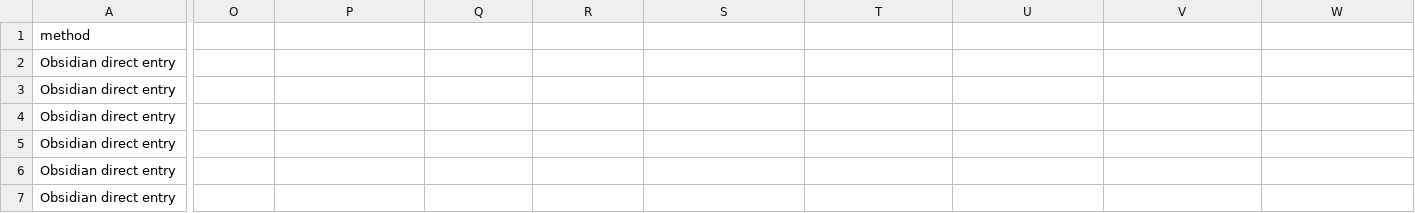
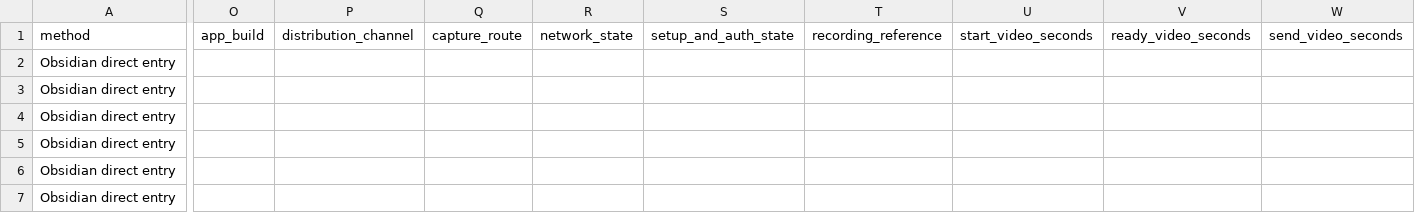
Before and after one commit to simplememofast/simplememo, a CSV file: assets/downloads/capture-measurement-worksheet.csv, drawn as a sheet; only a part is shown, gaps mark what is left out; the diff covers the shown part only; the diff names each change by its address in the sheet, - before the commit and + after, or states it on an @@ line.

```diff
--- a/assets/downloads/capture-measurement-worksheet.csv
+++ b/assets/downloads/capture-measurement-worksheet.csv
-O1: (empty)
+O1: app_build
-P1: (empty)
+P1: distribution_channel
-Q1: (empty)
+Q1: capture_route
-R1: (empty)
+R1: network_state
-S1: (empty)
+S1: setup_and_auth_state
-T1: (empty)
+T1: recording_reference
-U1: (empty)
+U1: start_video_seconds
-V1: (empty)
+V1: ready_video_seconds
-W1: (empty)
+W1: send_video_seconds
```
Also changed, not shown: 2 edited cells elsewhere in this file, 4 other files.
